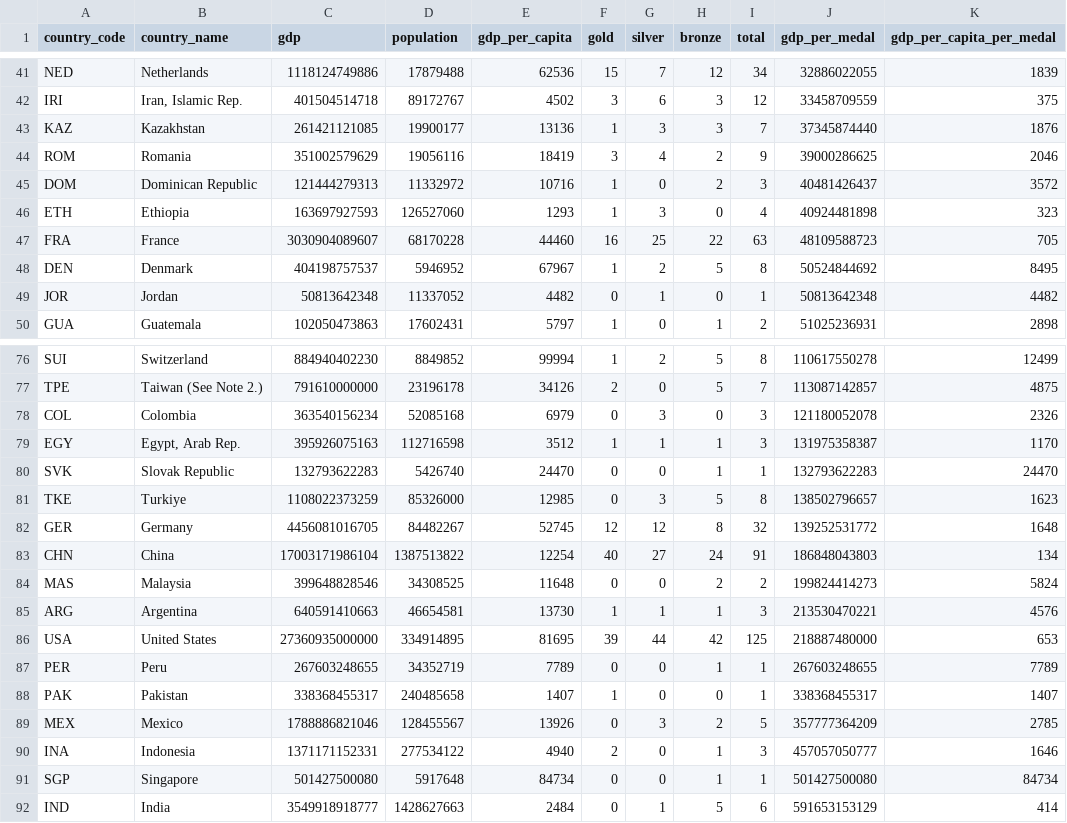
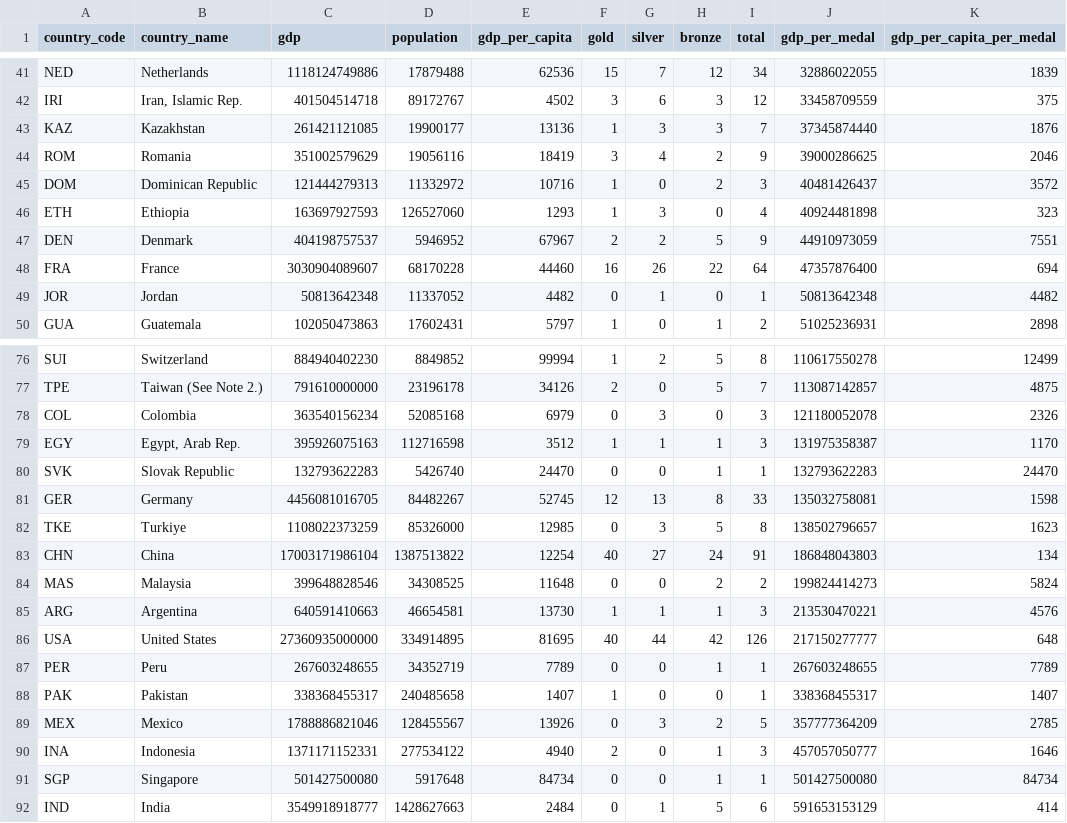
Before and after one commit to tedstreete/olympic_medals, a CSV file: Medal-Records.csv, drawn as a sheet; only a part is shown, gaps mark what is left out.

Commit message:
Routine medals update

```diff
--- a/Medal-Records.csv
+++ b/Medal-Records.csv
@@ -46,4 +46,4 @@ DOM,Dominican Republic,121444279313,11332972,10716,1,0,2,3,40481426437,3572
 ETH,Ethiopia,163697927593,126527060,1293,1,3,0,4,40924481898,323
-FRA,France,3030904089607,68170228,44460,16,25,22,63,48109588723,705
-DEN,Denmark,404198757537,5946952,67967,1,2,5,8,50524844692,8495
+DEN,Denmark,404198757537,5946952,67967,2,2,5,9,44910973059,7551
+FRA,France,3030904089607,68170228,44460,16,26,22,64,47357876400,694
 JOR,Jordan,50813642348,11337052,4482,0,1,0,1,50813642348,4482
@@ -80,4 +80,4 @@ EGY,"Egypt, Arab Rep.",395926075163,112716598,3512,1,1,1,3,131975358387,1170
 SVK,Slovak Republic,132793622283,5426740,24470,0,0,1,1,132793622283,24470
+GER,Germany,4456081016705,84482267,52745,12,13,8,33,135032758081,1598
 TKE,Turkiye,1108022373259,85326000,12985,0,3,5,8,138502796657,1623
-GER,Germany,4456081016705,84482267,52745,12,12,8,32,139252531772,1648
 CHN,China,17003171986104,1387513822,12254,40,27,24,91,186848043803,134
@@ -85,3 +85,3 @@ MAS,Malaysia,399648828546,34308525,11648,0,0,2,2,199824414273,5824
 ARG,Argentina,640591410663,46654581,13730,1,1,1,3,213530470221,4576
-USA,United States,27360935000000,334914895,81695,39,44,42,125,218887480000,653
+USA,United States,27360935000000,334914895,81695,40,44,42,126,217150277777,648
 PER,Peru,267603248655,34352719,7789,0,0,1,1,267603248655,7789
```
Also changed, not shown: 2 other files.
